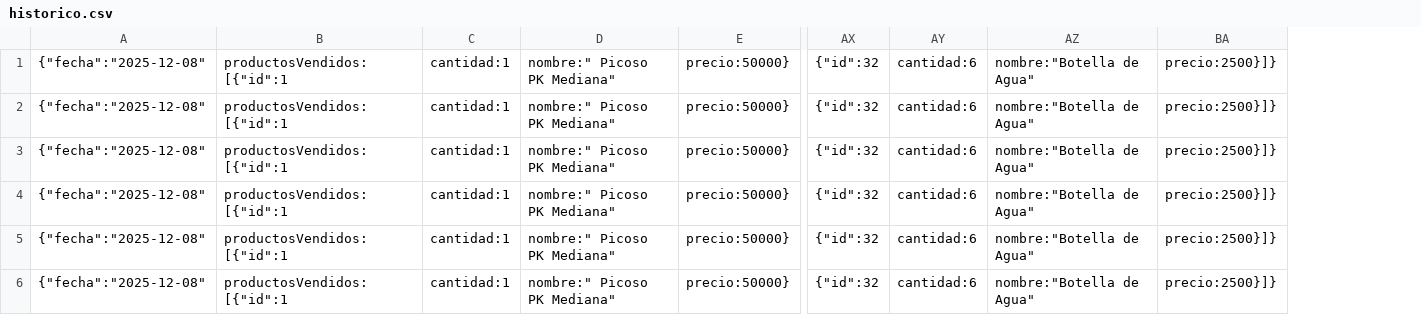
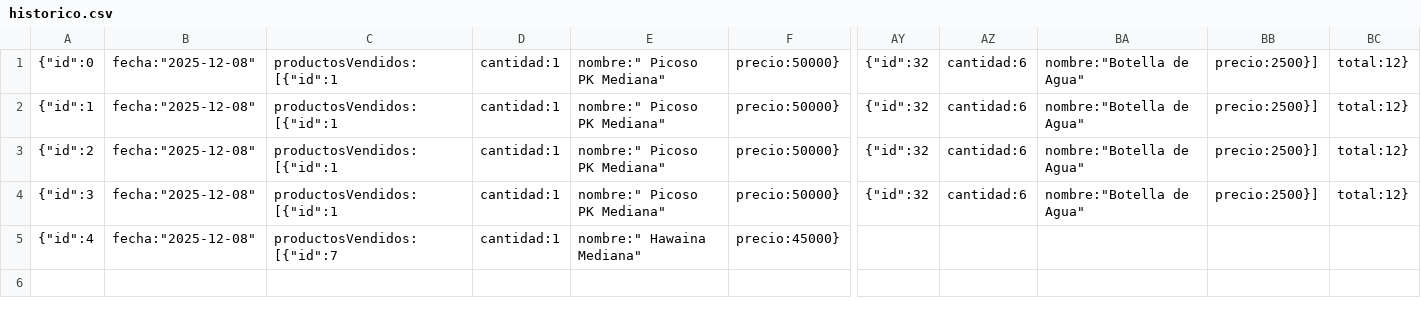
Before and after one commit to ValenciaJ56/pk_pizza, a CSV file: proyecto/backend/demo/historico.csv, drawn as a sheet; only a part is shown, gaps mark what is left out; removed rows and columns are numbered as before the commit, all else as after; rows hold the shown columns only; the diff names each change by its address in the sheet, - before the commit and + after, or states it on an @@ line.

Commit message:
historico de ventas

```diff
--- a/proyecto/backend/demo/historico.csv
+++ b/proyecto/backend/demo/historico.csv
-column A, rows 1-4: all {"fecha":"2025-12-08"
+column A, rows 1-4: {"id":0 | {"id":1 | {"id":2 | {"id":3
+column B, rows 1-4: all fecha:"2025-12-08"
-column BA, rows 1-4: all precio:2500}]}
+column BB, rows 1-4: all precio:2500}]
+column BC, rows 1-4: all total:12}
-row 5: {"fecha":"2025-12-08" | productosVendidos:[{"id":1 | cantidad:1 | nombre:" Picoso PK Mediana" | precio:50000} | {"id":32 | cantidad:6 | nombre:"Botella de Agua" | precio:2500}]}
-row 6: {"fecha":"2025-12-08" | productosVendidos:[{"id":1 | cantidad:1 | nombre:" Picoso PK Mediana" | precio:50000} | {"id":32 | cantidad:6 | nombre:"Botella de Agua" | precio:2500}]}
+row 5: {"id":4 | fecha:"2025-12-08" | productosVendidos:[{"id":7 | cantidad:1 | nombre:" Hawaina Mediana" | precio:45000}
```
Also changed, not shown: proyecto/backend/demo/productos.csv, 4 other files.
